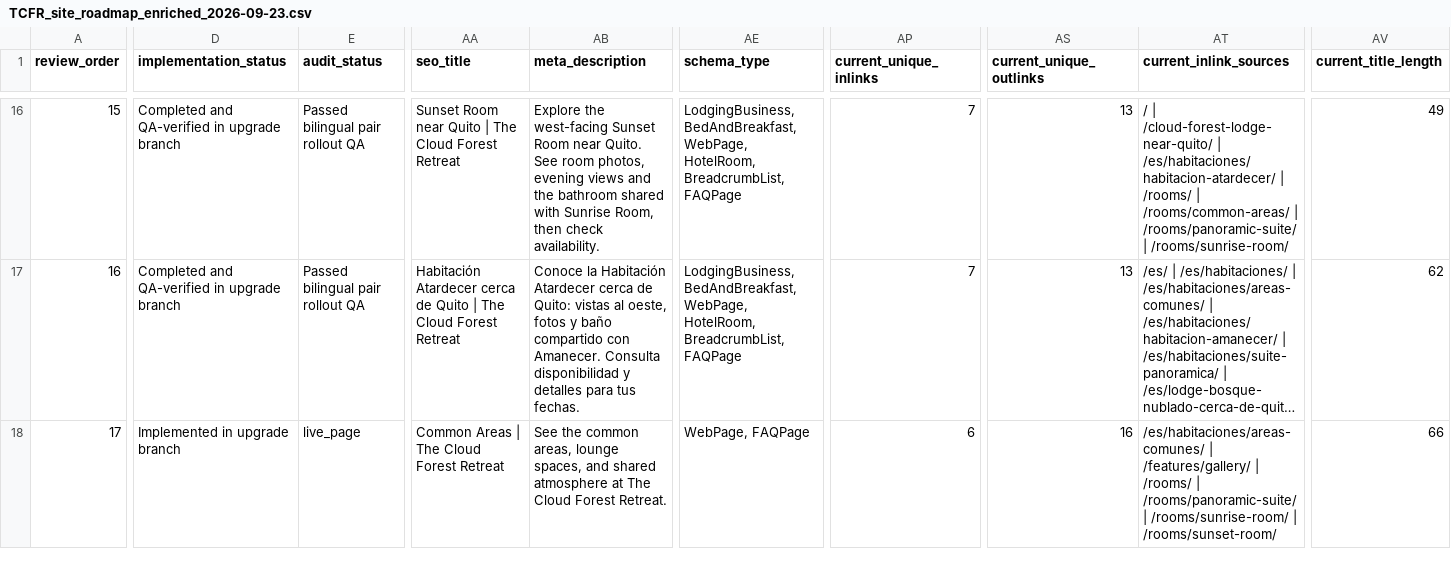
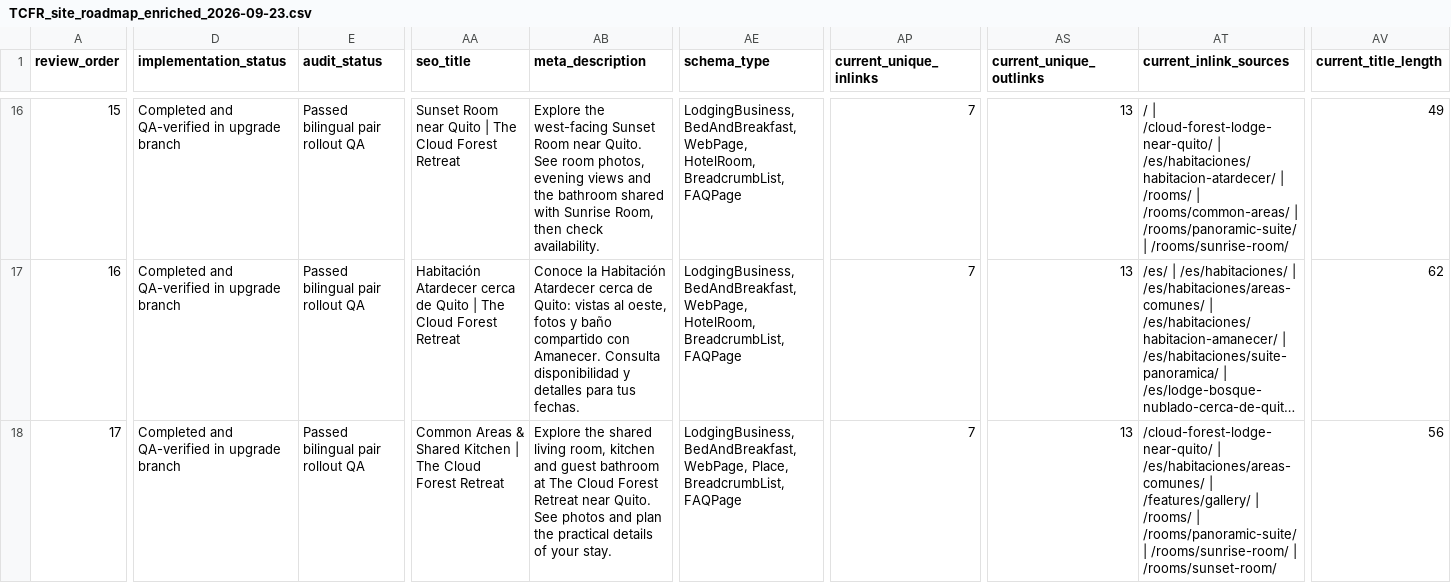
Before and after one commit to thecloudforestretreat/thecloudforestretreat-site, a CSV file: outputs/01a0cacb-9307-7181-a26c-990d3a098536/TCFR_site_roadmap_enriched_2026-09-23.csv, drawn as a sheet; only a part is shown, gaps mark what is left out; long unchanged cells end in …; the diff covers the shown part only; the diff names each change by its address in the sheet, - before the commit and + after, or states it on an @@ line.

Commit message:
Complete bilingual Common Areas pair and confirm roadmap sync

```diff
--- a/outputs/01a0cacb-9307-7181-a26c-990d3a098536/TCFR_site_roadmap_enriched_2026-09-23.csv
+++ b/outputs/01a0cacb-9307-7181-a26c-990d3a098536/TCFR_site_roadmap_enriched_2026-09-23.csv
-D18 (implementation_status): Implemented in upgrade branch
+D18 (implementation_status): Completed and QA-verified in upgrade branch
-E18 (audit_status): live_page
+E18 (audit_status): Passed bilingual pair rollout QA
-AA18 (seo_title): Common Areas | The…
+AA18 (seo_title): Common Areas & Shared Kitchen | The…
-AB18 (meta_description): See the common areas, lounge spaces, and shared atmosphere at The Cloud Forest Retreat.
+AB18 (meta_description): Explore the shared living room, kitchen and guest bathroom at The Cloud Forest Retreat near Quito. See photos and plan the practical details of your stay.
-AE18 (schema_type): WebPage, FAQPage
+AE18 (schema_type): LodgingBusiness, BedAndBreakfast, WebPage, Place, BreadcrumbList, FAQPage
-AP18 (current_unique_inlinks): 6
+AP18 (current_unique_inlinks): 7
-AS18 (current_unique_outlinks): 16
+AS18 (current_unique_outlinks): 13
-AT18 (current_inlink_sources): /es/habitaciones/areas-comunes/ |…
+AT18 (current_inlink_sources): /cloud-forest-lodge-near-quito/ | /es/habitaciones/areas-comunes/ |…
-AV18 (current_title_length): 66
+AV18 (current_title_length): 56
```
Also changed, not shown: 46 edited cells elsewhere in this file, 7 other files.
